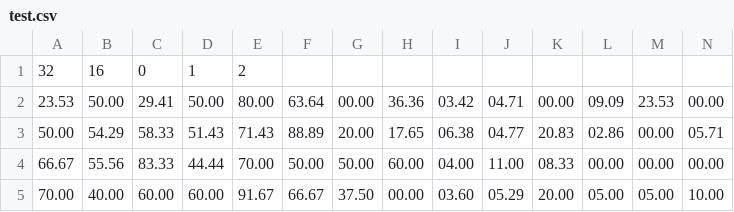
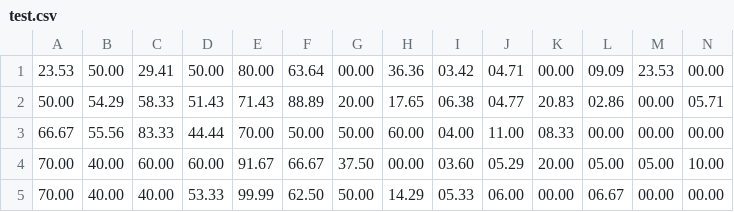
Before and after one commit to vrnvorona/models, a CSV file: test.csv, drawn as a sheet; only a part is shown; the shorter side is filled out with more unchanged rows; rows hold the shown columns only; the diff names each change by its address in the sheet, - before the commit and + after, or states it on an @@ line.

Commit message:
Update test.csv

```diff
--- a/test.csv
+++ b/test.csv
-row 1: 32 | 16 | 0 | 1 | 2
```
